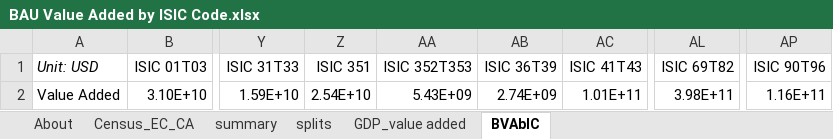
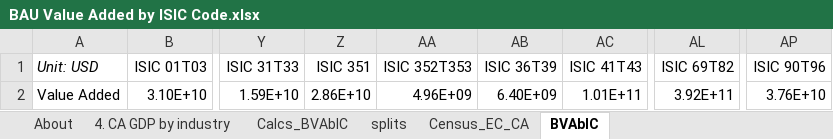
Before and after one commit to EnergyInnovation/eps-california, an Excel workbook: InputData/io-model/BVAbIC/BAU Value Added by ISIC Code.xlsx, sheet BVAbIC, drawn as a sheet; only a part is shown, gaps mark what is left out; values as stored, in another font and other column widths than the file's, no borders; the diff names each change by its address in the sheet, - before the commit and + after, or states it on an @@ line.

```diff
--- a/InputData/io-model/BVAbIC/BAU Value Added by ISIC Code.xlsx (sheet BVAbIC)
+++ b/InputData/io-model/BVAbIC/BAU Value Added by ISIC Code.xlsx (sheet BVAbIC)
-sheet tab: summary
-sheet tab: GDP_value added
+sheet tab: 4. CA GDP by industry
+sheet tab: Calcs_BVAbIC
@@ sheet tab order changed: About | 4. CA GDP by industry | Calcs_BVAbIC | splits | Census_EC_CA | BVAbIC @@
-Z2 (ISIC 351): 2.54E+10
+Z2 (ISIC 351): 2.86E+10
-AA2 (ISIC 352T353): 5.43E+09
+AA2 (ISIC 352T353): 4.96E+09
-AB2 (ISIC 36T39): 2.74E+09
+AB2 (ISIC 36T39): 6.40E+09
-AL2 (ISIC 69T82): 3.98E+11
+AL2 (ISIC 69T82): 3.92E+11
-AP2 (ISIC 90T96): 1.16E+11
+AP2 (ISIC 90T96): 3.76E+10
```
Also changed, not shown: sheet Census_EC_CA, sheet splits, formulas that keep their value, InputData/io-model/BECbIC/BAU Employee Compensation by ISIC Code.xlsx, InputData/io-model/BEbIC/BAU Employment by ISIC Code.xlsx, 11 other files.
